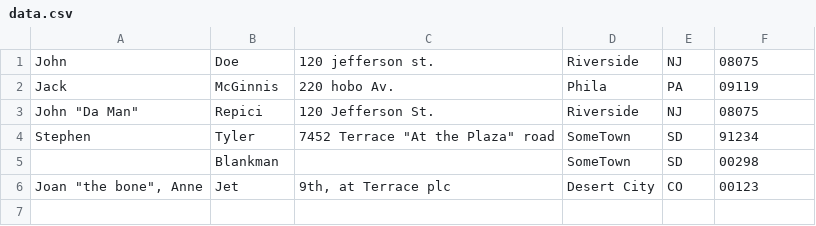
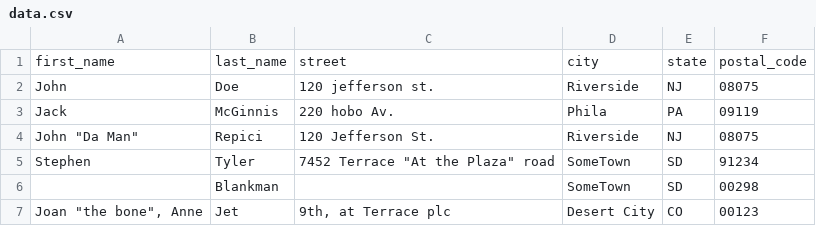
Before and after one commit to teovoinea/podium, a CSV file: test_files/data.csv, drawn as a sheet.

```diff
--- a/test_files/data.csv
+++ b/test_files/data.csv
@@ -1 +1,2 @@
+first_name,last_name,street,city,state,postal_code
 John,Doe,120 jefferson st.,Riverside, NJ, 08075
```
Also changed, not shown: 6 other files.
